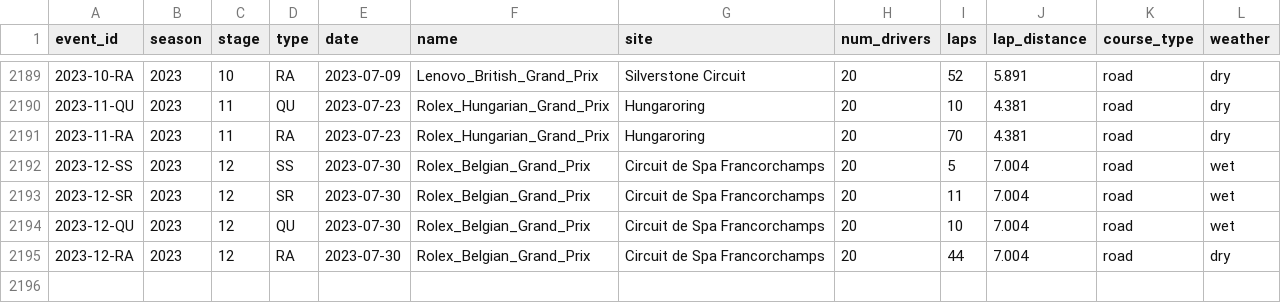
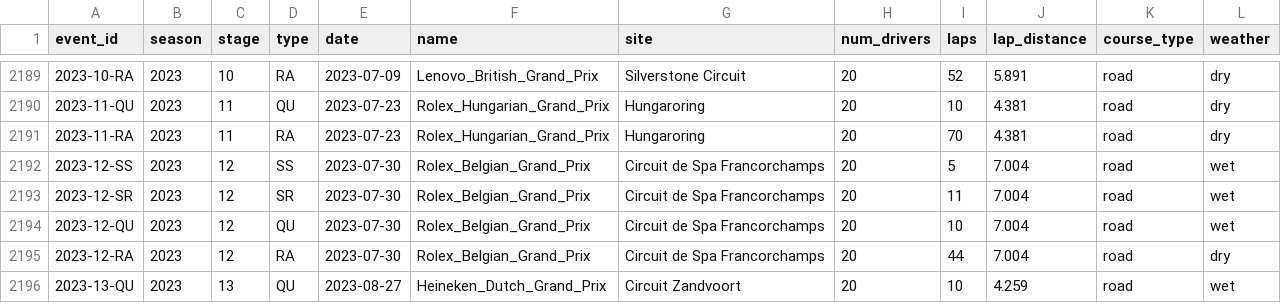
Before and after one commit to tfgjustin/formula-1, a TSV file: data/events.tsv, drawn as a sheet; only a part is shown, gaps mark what is left out.

Commit message:
Results of Dutch GP qualifying.

```diff
--- a/data/events.tsv
+++ b/data/events.tsv
@@ -2195 +2195,2 @@ event_id	season	stage	type	date	name	site	num_drivers	laps	lap_distance	course_t
 2023-12-RA	2023	12	RA	2023-07-30	Rolex_Belgian_Grand_Prix	Circuit de Spa Francorchamps	20	44	7.004	road	dry
+2023-13-QU	2023	13	QU	2023-08-27	Heineken_Dutch_Grand_Prix	Circuit Zandvoort	20	10	4.259	road	wet
```
Also changed, not shown: data/future-events.tsv, 1 other file.
